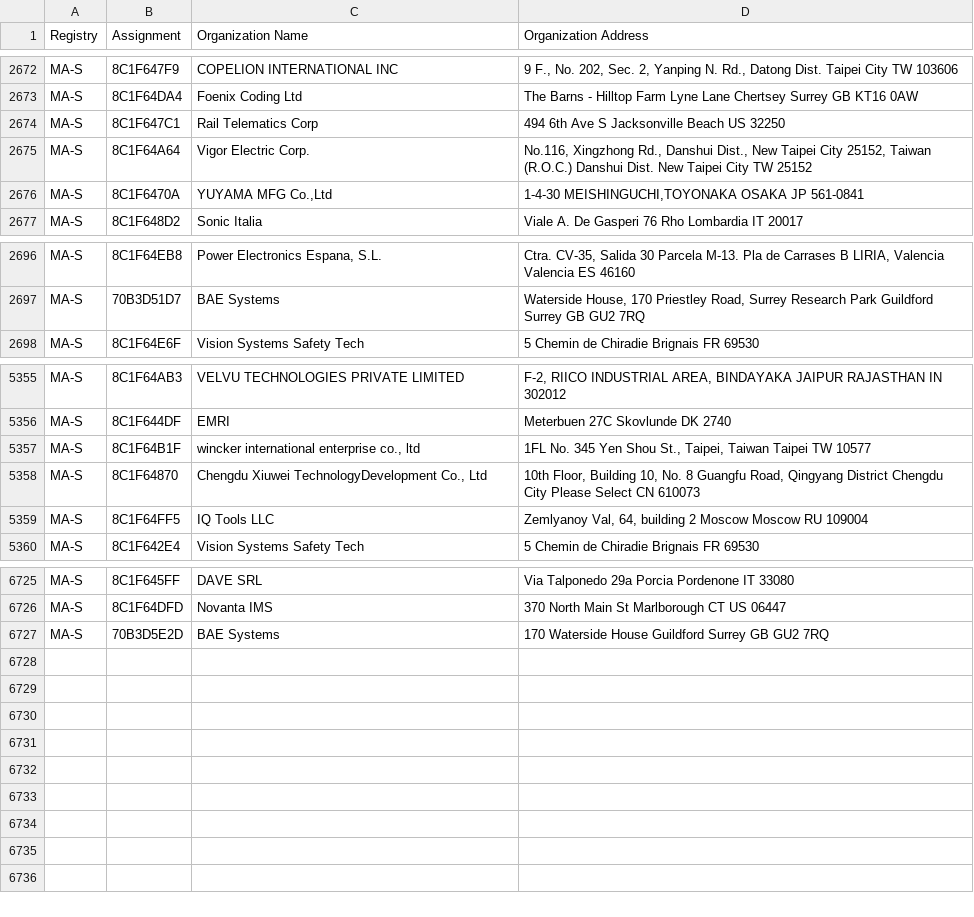
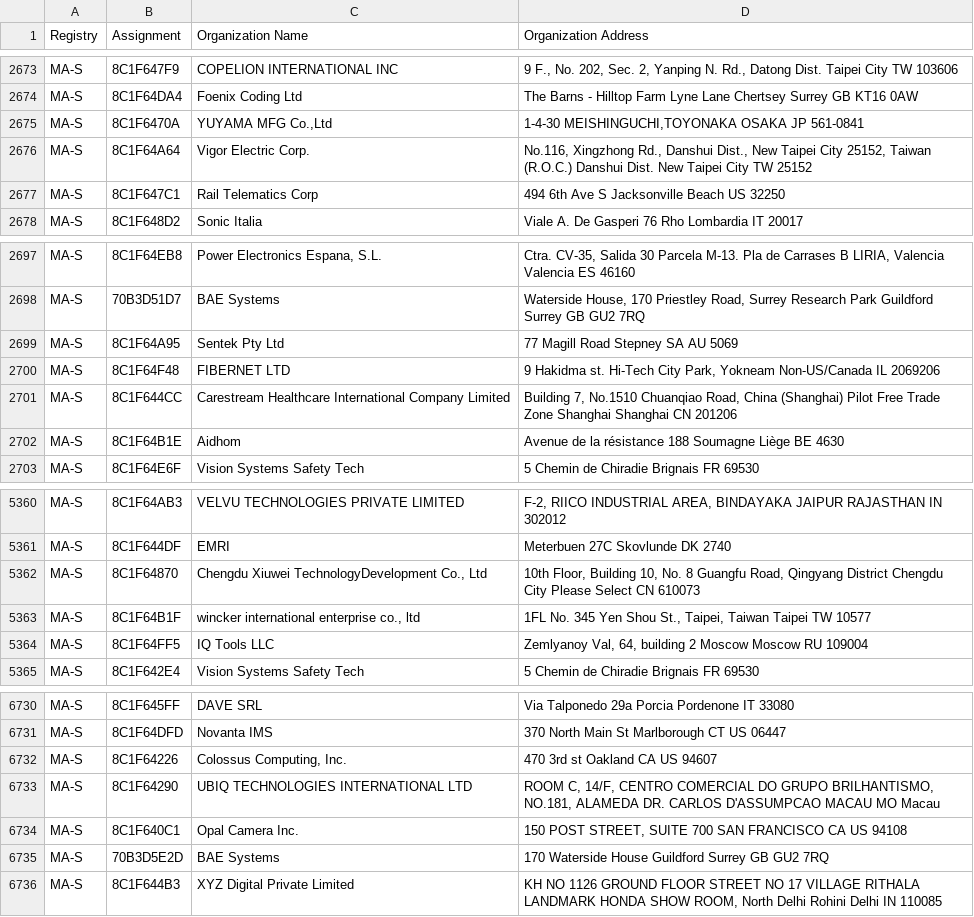
Before and after one commit to netdisco/upstream-sources, a CSV file: ieee/MA/MA-S.csv, drawn as a sheet; only a part is shown, gaps mark what is left out; the diff covers the shown part only.

```diff
--- a/ieee/MA/MA-S.csv
+++ b/ieee/MA/MA-S.csv
@@ -2673,5 +2674,5 @@ MA-S,8C1F647F9,COPELION INTERNATIONAL INC,"9 F., No. 202, Sec. 2, Yanping N. Rd.
 MA-S,8C1F64DA4,Foenix Coding Ltd,The Barns - Hilltop Farm Lyne Lane Chertsey Surrey GB KT16 0AW
-MA-S,8C1F647C1,Rail Telematics Corp,494 6th Ave S Jacksonville Beach  US 32250
-MA-S,8C1F64A64,Vigor Electric Corp.,"No.116, Xingzhong Rd., Danshui Dist., New Taipei City 25152, Taiwan (R.O.C.) Danshui Dist. New Taipei City TW 25152 "
 MA-S,8C1F6470A,"YUYAMA MFG Co.,Ltd","1-4-30 MEISHINGUCHI,TOYONAKA OSAKA JP 561-0841 "
+MA-S,8C1F64A64,Vigor Electric Corp.,"No.116, Xingzhong Rd., Danshui Dist., New Taipei City 25152, Taiwan (R.O.C.) Danshui Dist. New Taipei City TW 25152 "
+MA-S,8C1F647C1,Rail Telematics Corp,494 6th Ave S Jacksonville Beach  US 32250
 MA-S,8C1F648D2,Sonic Italia,Viale A. De Gasperi 76 Rho Lombardia IT 20017
@@ -2697,2 +2698,6 @@ MA-S,8C1F64EB8,"Power Electronics Espana, S.L.","Ctra. CV-35, Salida 30 Parcela
 MA-S,70B3D51D7,BAE Systems,"Waterside House, 170 Priestley Road, Surrey Research Park Guildford Surrey GB GU2 7RQ "
+MA-S,8C1F64A95,Sentek Pty Ltd,77 Magill Road Stepney SA AU 5069
+MA-S,8C1F64F48,FIBERNET LTD,"9 Hakidma st. Hi-Tech City Park, Yokneam Non-US/Canada IL 2069206 "
+MA-S,8C1F644CC,Carestream Healthcare International Company Limited ,"Building 7, No.1510 Chuanqiao Road, China (Shanghai) Pilot Free Trade Zone Shanghai Shanghai CN 201206 "
+MA-S,8C1F64B1E,Aidhom,Avenue de la résistance 188 Soumagne Liège BE 4630
 MA-S,8C1F64E6F,Vision Systems Safety Tech,5 Chemin de Chiradie Brignais  FR 69530
@@ -5356,4 +5361,4 @@ MA-S,8C1F64AB3,VELVU TECHNOLOGIES PRIVATE LIMITED,"F-2, RIICO INDUSTRIAL AREA, B
 MA-S,8C1F644DF,EMRI,Meterbuen 27C Skovlunde  DK 2740
-MA-S,8C1F64B1F,"wincker international enterprise co., ltd","1FL No. 345 Yen Shou St., Taipei, Taiwan Taipei  TW 10577 "
 MA-S,8C1F64870,"Chengdu Xiuwei TechnologyDevelopment Co., Ltd","10th Floor, Building 10, No. 8 Guangfu Road, Qingyang District Chengdu City Please Select CN 610073 "
+MA-S,8C1F64B1F,"wincker international enterprise co., ltd","1FL No. 345 Yen Shou St., Taipei, Taiwan Taipei  TW 10577 "
 MA-S,8C1F64FF5,IQ Tools LLC,"Zemlyanoy Val, 64, building 2 Moscow Moscow RU 109004 "
@@ -6726,2 +6731,6 @@ MA-S,8C1F645FF,DAVE SRL,Via Talponedo 29a Porcia Pordenone IT 33080
 MA-S,8C1F64DFD,Novanta IMS,370 North Main St Marlborough  CT US 06447
+MA-S,8C1F64226,"Colossus Computing, Inc.",470 3rd st Oakland CA US 94607
+MA-S,8C1F64290,UBIQ TECHNOLOGIES INTERNATIONAL LTD,"ROOM C, 14/F, CENTRO COMERCIAL DO GRUPO BRILHANTISMO, NO.181, ALAMEDA DR. CARLOS D'ASSUMPCAO MACAU  MO Macau "
+MA-S,8C1F640C1,Opal Camera Inc.,"150 POST STREET, SUITE 700 SAN FRANCISCO CA US 94108 "
 MA-S,70B3D5E2D,BAE Systems,170 Waterside House Guildford Surrey GB GU2 7RQ
+MA-S,8C1F644B3,XYZ Digital Private Limited,"KH NO 1126 GROUND FLOOR STREET NO 17 VILLAGE RITHALA LANDMARK HONDA SHOW ROOM, North Delhi Rohini Delhi IN 110085 "
```
Also changed, not shown: 1 added row and 48 moved rows elsewhere in this file, ieee/MA/MA-M.csv, 5 other files.
